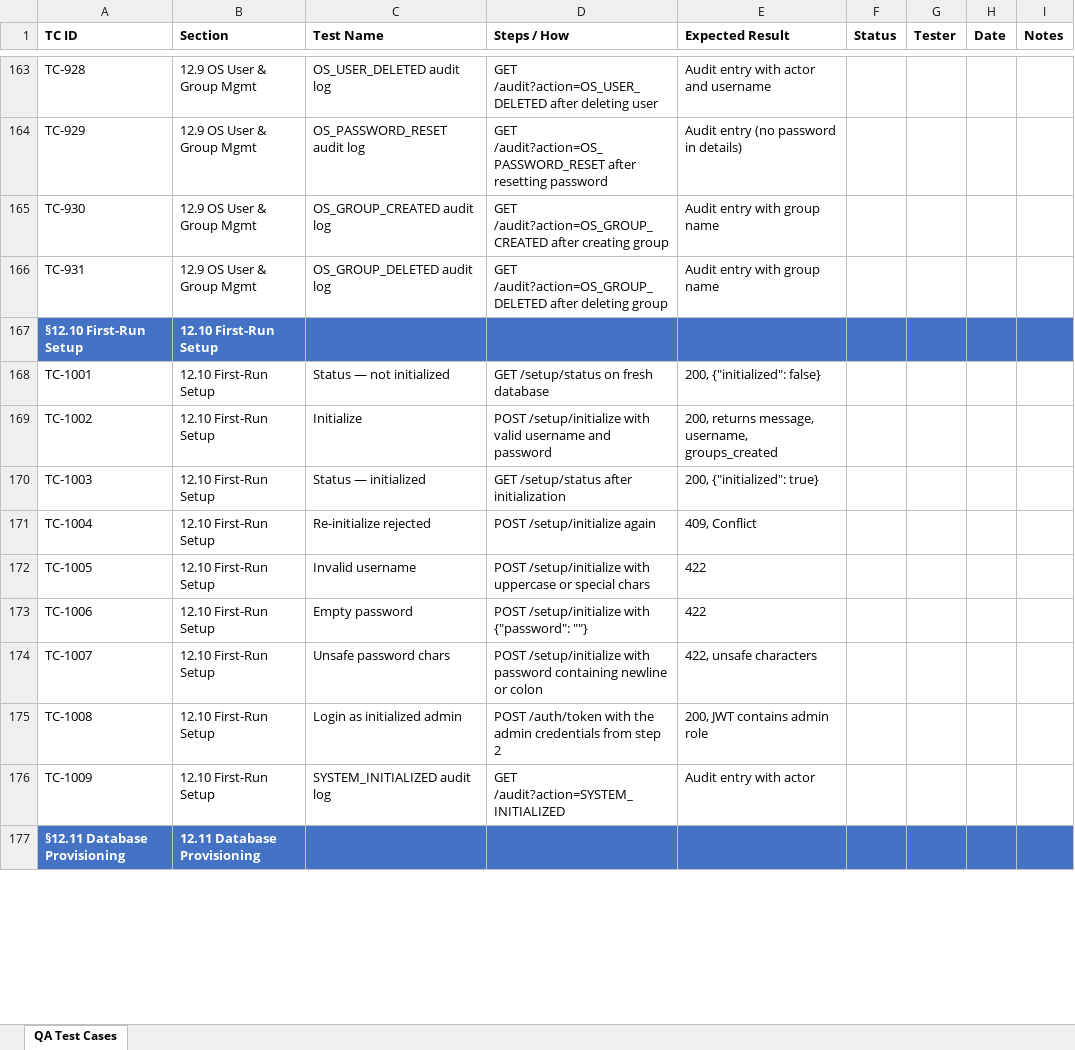
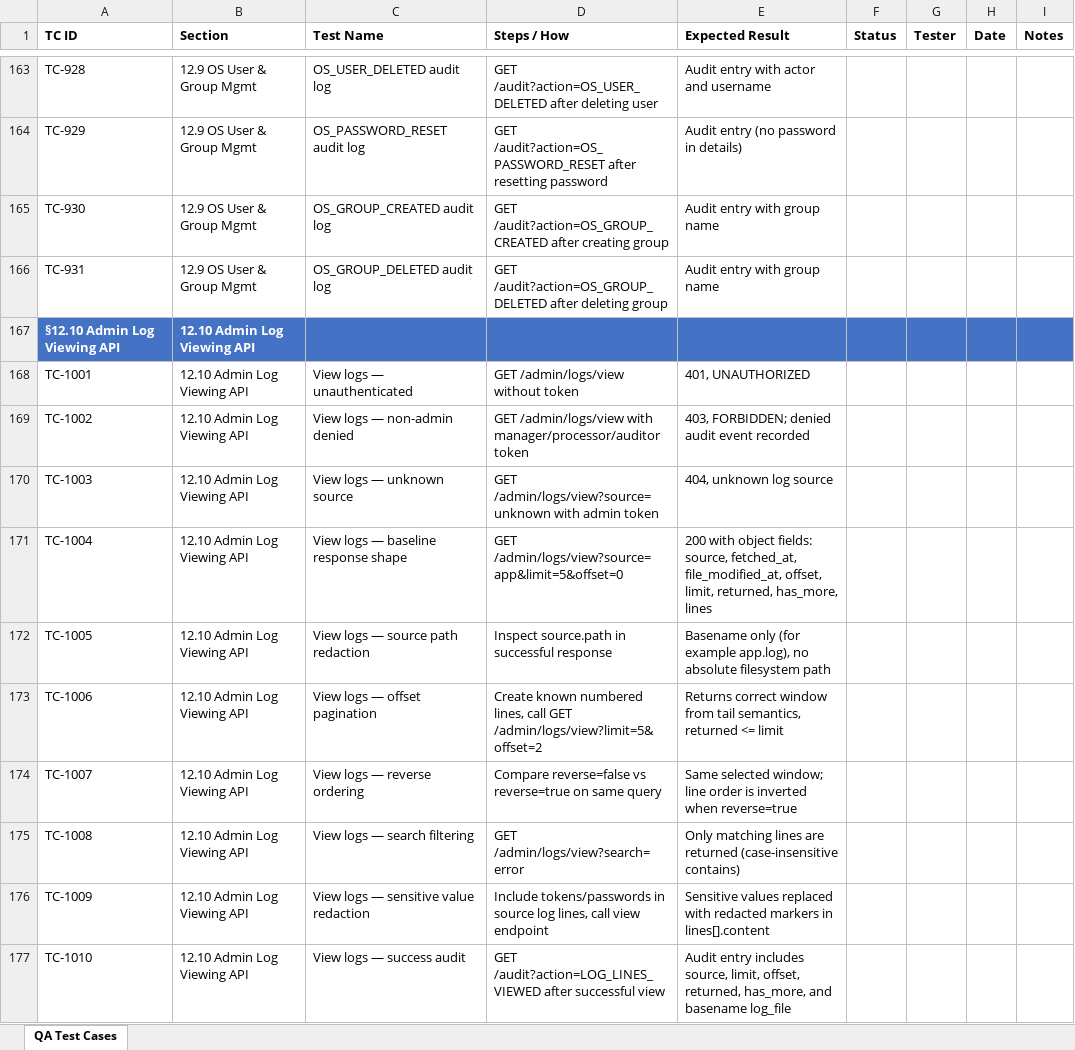
Before and after one commit to t3knoid/ecube, an Excel workbook: docs/testing/ecube-qa-test-cases.xlsx, sheet QA Test Cases, drawn as a sheet; only a part is shown, gaps mark what is left out; values as stored, in another font and other column widths than the file's, no borders; removed rows and columns are numbered as before the commit, all else as after; the diff covers the shown part only; the diff names each change by its address in the sheet, - before the commit and + after, or states it on an @@ line.

Commit message:
Enhance API documentation for admin log endpoints and update QA testing guide with new log viewing tests

```diff
--- a/docs/testing/ecube-qa-test-cases.xlsx (sheet QA Test Cases)
+++ b/docs/testing/ecube-qa-test-cases.xlsx (sheet QA Test Cases)
-row 167: §12.10 First-Run Setup | 12.10 First-Run Setup
+row 167: §12.10 Admin Log Viewing API | 12.10 Admin Log Viewing API
-B168:B176 (Section): 12.10 First-Run Setup
+B168:B176 (Section): 12.10 Admin Log Viewing API
-C168 (Test Name): Status — not initialized
+C168 (Test Name): View logs — unauthenticated
-D168 (Steps / How): GET /setup/status on fresh database
+D168 (Steps / How): GET /admin/logs/view without token
-E168 (Expected Result): 200, {"initialized": false}
+E168 (Expected Result): 401, UNAUTHORIZED
-C169 (Test Name): Initialize
+C169 (Test Name): View logs — non-admin denied
-D169 (Steps / How): POST /setup/initialize with valid username and password
+D169 (Steps / How): GET /admin/logs/view with manager/processor/auditor token
-E169 (Expected Result): 200, returns message, username, groups_created
+E169 (Expected Result): 403, FORBIDDEN; denied audit event recorded
-C170 (Test Name): Status — initialized
+C170 (Test Name): View logs — unknown source
-D170 (Steps / How): GET /setup/status after initialization
+D170 (Steps / How): GET /admin/logs/view?source=unknown with admin token
-E170 (Expected Result): 200, {"initialized": true}
+E170 (Expected Result): 404, unknown log source
-C171 (Test Name): Re-initialize rejected
+C171 (Test Name): View logs — baseline response shape
-D171 (Steps / How): POST /setup/initialize again
+D171 (Steps / How): GET /admin/logs/view?source=app&limit=5&offset=0
-E171 (Expected Result): 409, Conflict
+E171 (Expected Result): 200 with object fields: source, fetched_at, file_modified_at, offset, limit, returned, has_more, lines
-C172 (Test Name): Invalid username
+C172 (Test Name): View logs — source path redaction
-D172 (Steps / How): POST /setup/initialize with uppercase or special chars
+D172 (Steps / How): Inspect source.path in successful response
-E172 (Expected Result): 422
+E172 (Expected Result): Basename only (for example app.log), no absolute filesystem path
-C173 (Test Name): Empty password
+C173 (Test Name): View logs — offset pagination
-D173 (Steps / How): POST /setup/initialize with {"password": ""}
+D173 (Steps / How): Create known numbered lines, call GET /admin/logs/view?limit=5&offset=2
-E173 (Expected Result): 422
+E173 (Expected Result): Returns correct window from tail semantics, returned <= limit
-C174 (Test Name): Unsafe password chars
+C174 (Test Name): View logs — reverse ordering
-D174 (Steps / How): POST /setup/initialize with password containing newline or colon
+D174 (Steps / How): Compare reverse=false vs reverse=true on same query
-E174 (Expected Result): 422, unsafe characters
+E174 (Expected Result): Same selected window; line order is inverted when reverse=true
-C175 (Test Name): Login as initialized admin
+C175 (Test Name): View logs — search filtering
-D175 (Steps / How): POST /auth/token with the admin credentials from step 2
+D175 (Steps / How): GET /admin/logs/view?search=error
-E175 (Expected Result): 200, JWT contains admin role
+E175 (Expected Result): Only matching lines are returned (case-insensitive contains)
-C176 (Test Name): SYSTEM_INITIALIZED audit log
+C176 (Test Name): View logs — sensitive value redaction
-D176 (Steps / How): GET /audit?action=SYSTEM_INITIALIZED
+D176 (Steps / How): Include tokens/passwords in source log lines, call view endpoint
-E176 (Expected Result): Audit entry with actor
+E176 (Expected Result): Sensitive values replaced with redacted markers in lines[].content
-row 177: §12.11 Database Provisioning | 12.11 Database Provisioning
+row 177: TC-1010 | 12.10 Admin Log Viewing API | View logs — success audit | GET /audit?action=LOG_LINES_VIEWED after successful view | Audit entry includes source, limit, offset, returned, has_more, and basename log_file
```
Also changed, not shown: 45 added rows, 28 removed rows and 125 edited cells elsewhere in this sheet, 3 other files.
